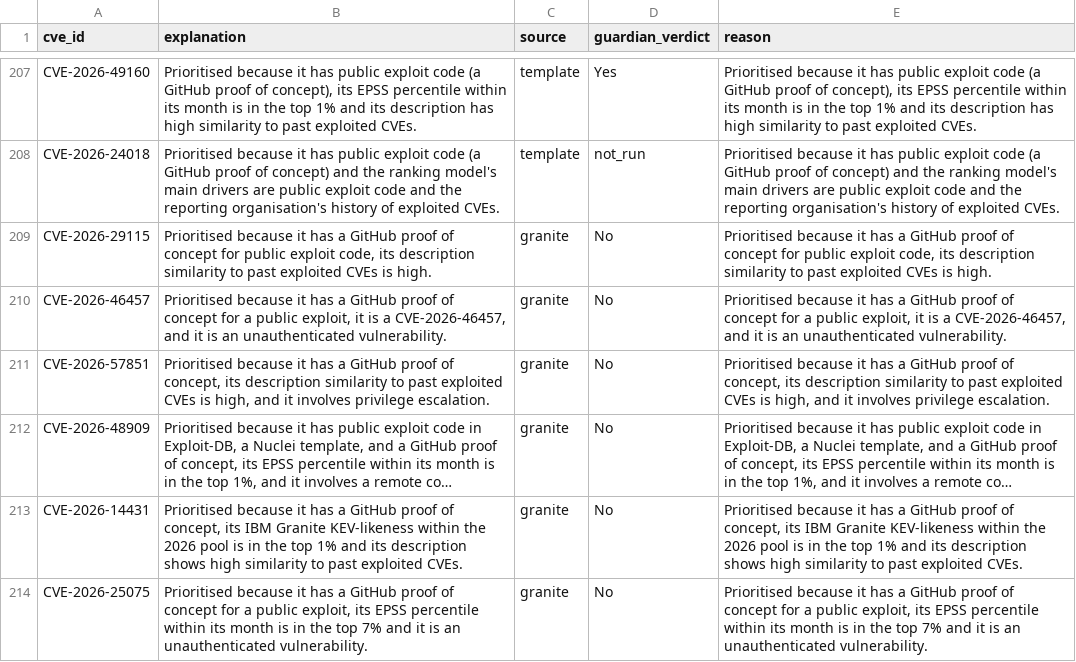
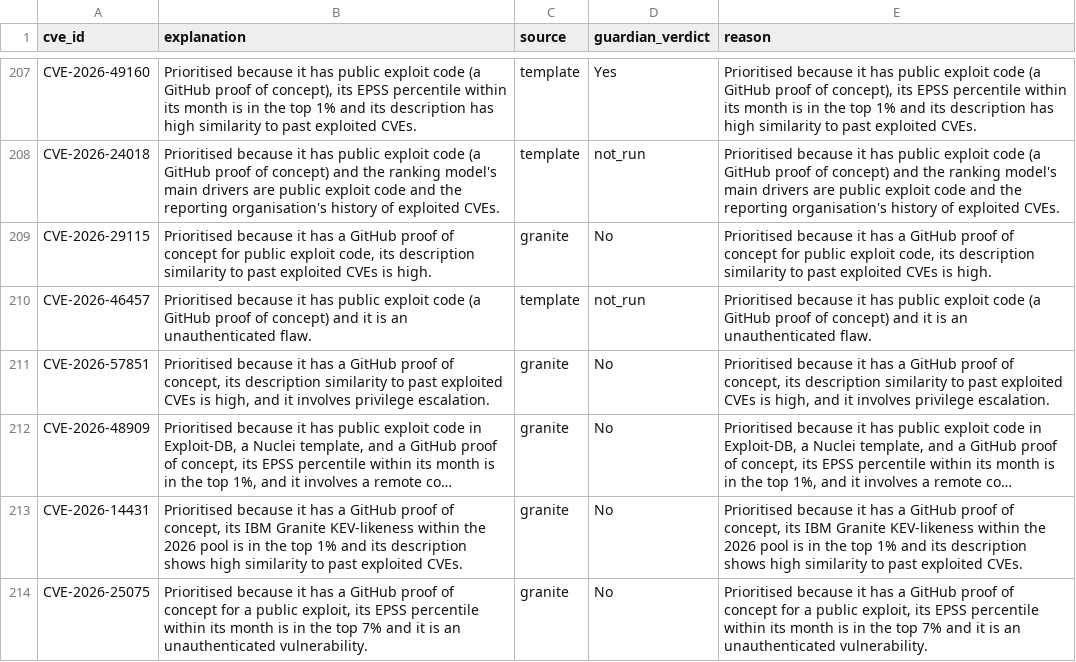
Before and after one commit to jackwwinstanley/fortres, a CSV file: outputs/explanations.csv, drawn as a sheet; only a part is shown, gaps mark what is left out; long unchanged cells end in …; the diff covers the shown part only.

```diff
--- a/outputs/explanations.csv
+++ b/outputs/explanations.csv
@@ -209,3 +209,3 @@ CVE-2026-24018,Prioritised because it has public exploit code (a GitHub proof of
 CVE-2026-29115,"Prioritised because it has a GitHub proof of concept for public exploit code, its description similarity to past exploited CVEs is high.",granite,No,"Prioritised because it has a GitHub proof of concept for public exploit code, its description similarity to past exploited CVEs is high."
-CVE-2026-46457,"Prioritised because it has a GitHub proof of concept for a public exploit, it is a CVE-2026-46457, and it is an unauthenticated vulnerability.",granite,No,"Prioritised because it has a GitHub proof of concept for a public exploit, it is a CVE-2026-46457, and it is an unauthenticated vulnerability."
+CVE-2026-46457,Prioritised because it has public exploit code (a GitHub proof of concept) and it is an unauthenticated flaw.,template,not_run,Prioritised because it has public exploit code (a GitHub proof of concept) and it is an unauthenticated flaw.
 CVE-2026-57851,"Prioritised because it has a GitHub proof of concept, its description similarity to past exploited CVEs is high, and it involves privilege escalation.",granite,No,"Prioritised because it has a GitHub proof of concept, its description similarity to past exploited CVEs is high, and it involves privilege escalation."
```
Also changed, not shown: 60 edited cells elsewhere in this file, outputs/gov_metrics.csv, outputs/watsonx_gov_metrics.csv, 3 other files.
